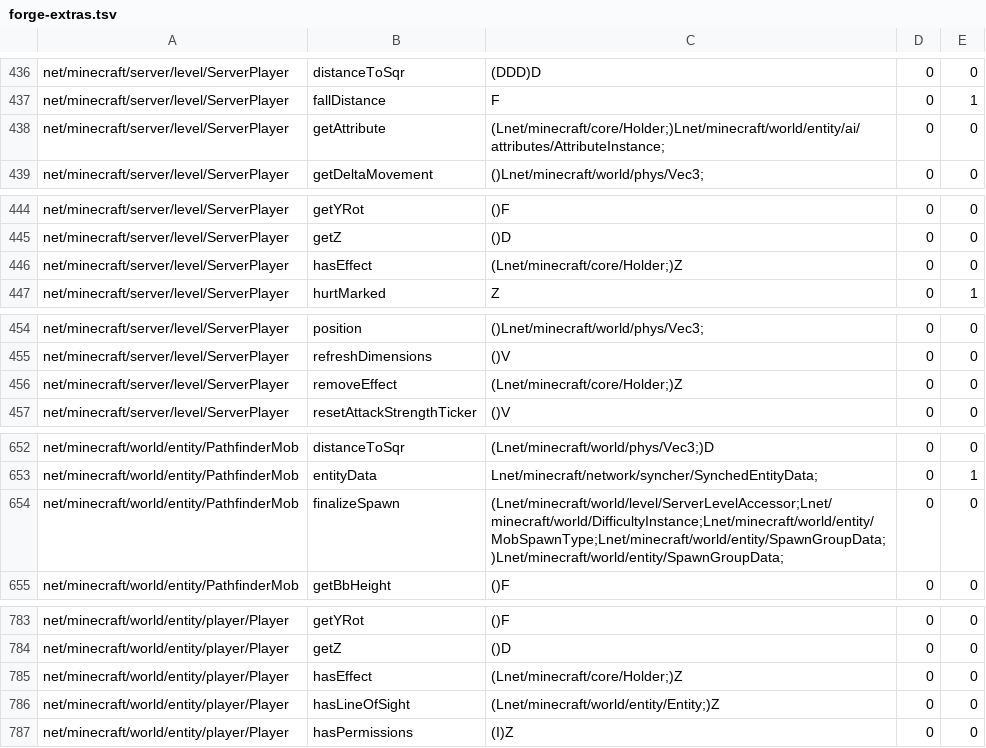
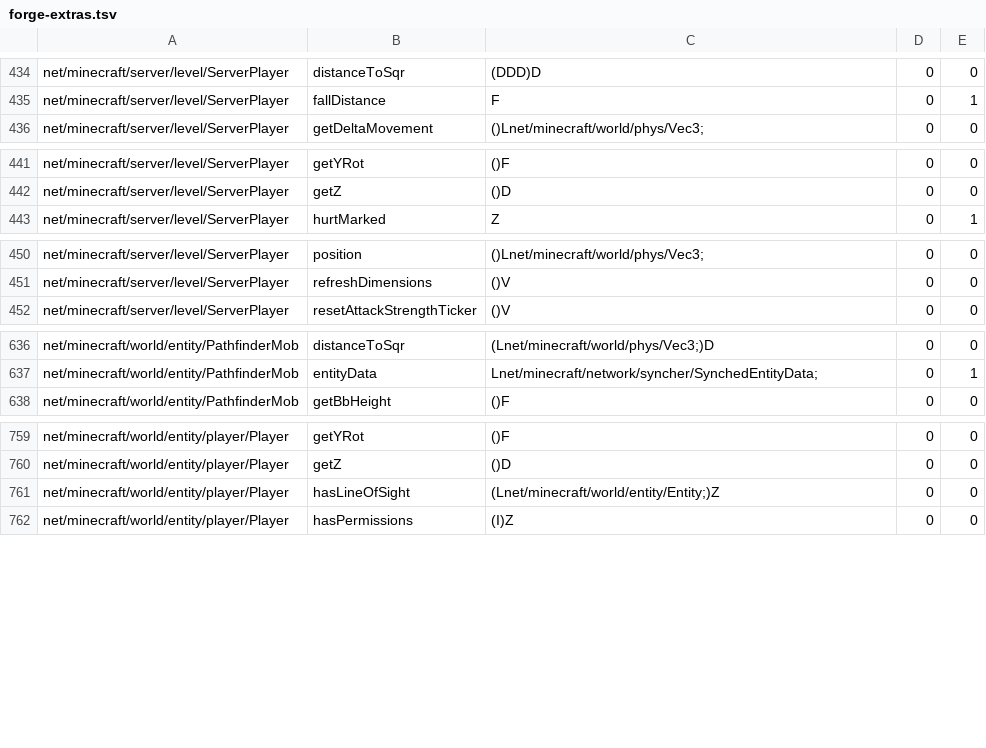
Before and after one commit to lalibo137-commits/hey, a TSV file: neoforge/tools/forge-extras.tsv, drawn as a sheet; only a part is shown, gaps mark what is left out; removed rows and columns are numbered as before the commit, all else as after; the diff covers the shown part only; the diff names each change by its address in the sheet, - before the commit and + after, or states it on an @@ line.

```diff
--- a/neoforge/tools/forge-extras.tsv
+++ b/neoforge/tools/forge-extras.tsv
-row 438: net/minecraft/server/level/ServerPlayer | getAttribute | (Lnet/minecraft/core/Holder;)Lnet/minecraft/world/entity/ai/attributes/AttributeInstance; | 0 | 0
-row 446: net/minecraft/server/level/ServerPlayer | hasEffect | (Lnet/minecraft/core/Holder;)Z | 0 | 0
-row 456: net/minecraft/server/level/ServerPlayer | removeEffect | (Lnet/minecraft/core/Holder;)Z | 0 | 0
-row 654: net/minecraft/world/entity/PathfinderMob | finalizeSpawn | (Lnet/minecraft/world/level/ServerLevelAccessor;Lnet/minecraft/world/DifficultyInstance;Lnet/minecraft/world/entity/MobSpawnType;Lnet/minecraft/world/entity/SpawnGroupData;)Lnet/minecraft/world/entity/SpawnGroupData; | 0 | 0
-row 785: net/minecraft/world/entity/player/Player | hasEffect | (Lnet/minecraft/core/Holder;)Z | 0 | 0
```
Also changed, not shown: 2 added rows, 29 removed rows and 8 edited cells elsewhere in this file, neoforge/tools/extras.tsv, 8 other files.
